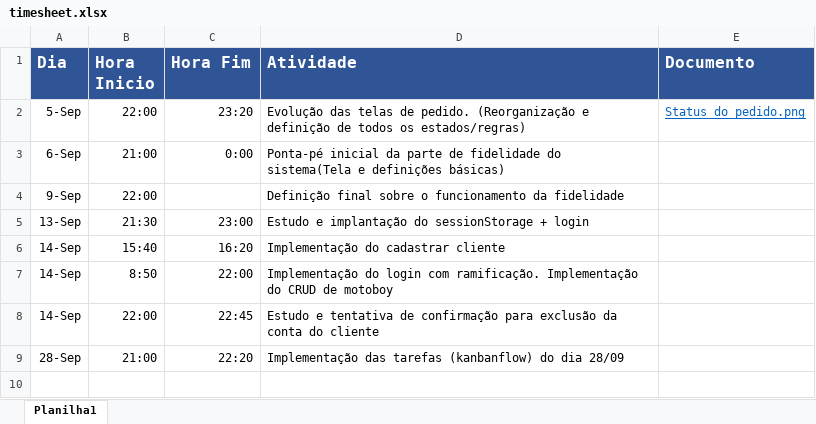
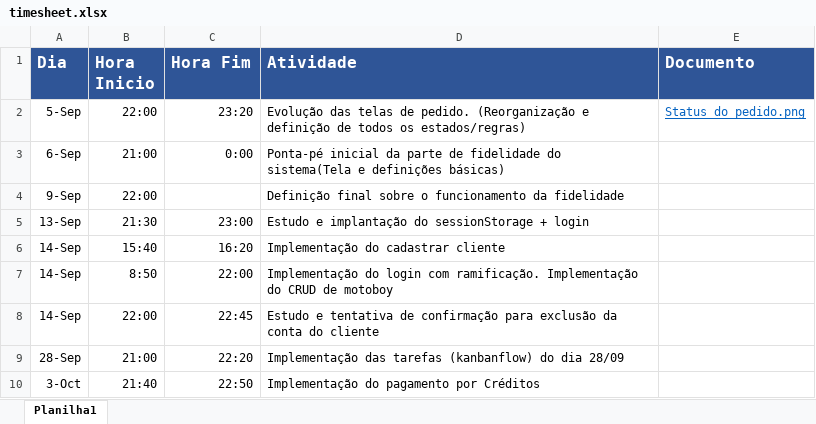
Before and after one commit to GustavoBezerra/marmitex, an Excel workbook: Material/timesheet.xlsx, sheet Planilha1, drawn as a sheet; values as stored, in another font and other column widths than the file's, no borders; the diff names each change by its address in the sheet, - before the commit and + after, or states it on an @@ line.

```diff
--- a/Material/timesheet.xlsx (sheet Planilha1)
+++ b/Material/timesheet.xlsx (sheet Planilha1)
+row 10: 3-Oct | 21:40 | 22:50 | Implementação do pagamento por Créditos
```
Also changed, not shown: 10 other files.
